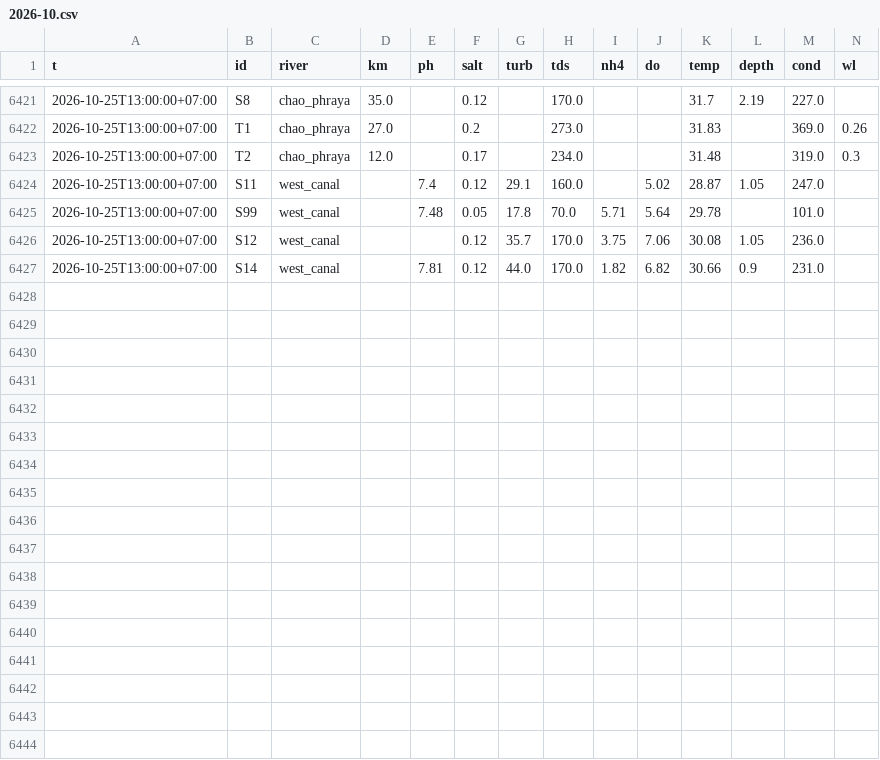
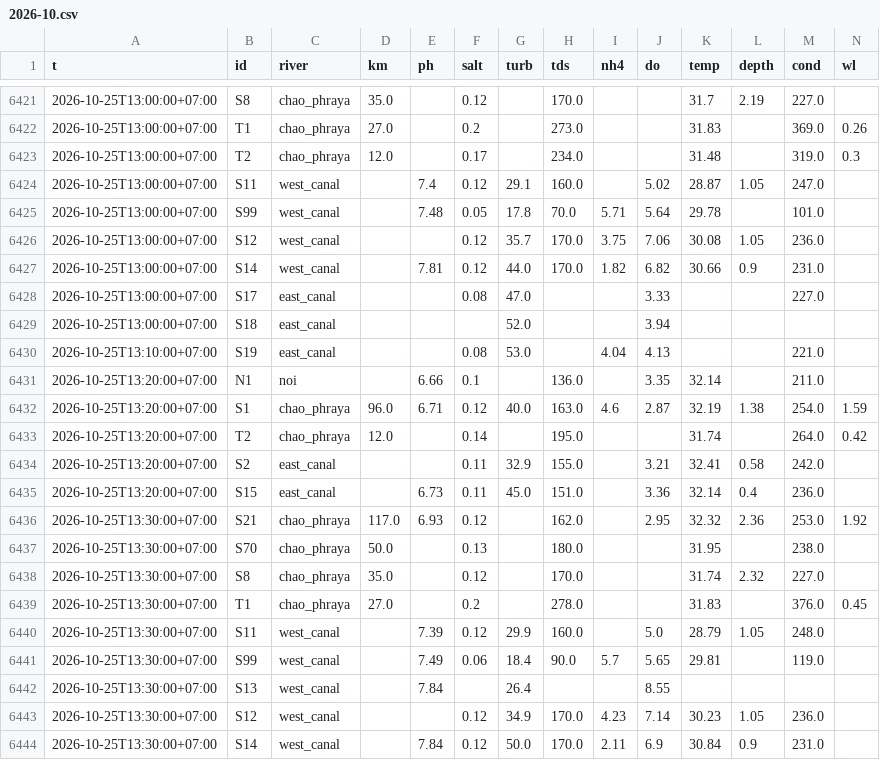
Before and after one commit to dc18sagittariuz/mwa-ec-map, a CSV file: data/history/raw/2026-10.csv, drawn as a sheet; only a part is shown, gaps mark what is left out; the diff names each change by its address in the sheet, - before the commit and + after, or states it on an @@ line.

```diff
--- a/data/history/raw/2026-10.csv
+++ b/data/history/raw/2026-10.csv
+row 6428: 2026-10-25T13:00:00+07:00 | S17 | east_canal |  |  | 0.08 | 47.0 |  |  | 3.33 |  |  | 227.0
+row 6429: 2026-10-25T13:00:00+07:00 | S18 | east_canal |  |  |  | 52.0 |  |  | 3.94
+row 6430: 2026-10-25T13:10:00+07:00 | S19 | east_canal |  |  | 0.08 | 53.0 |  | 4.04 | 4.13 |  |  | 221.0
+row 6431: 2026-10-25T13:20:00+07:00 | N1 | noi |  | 6.66 | 0.1 |  | 136.0 |  | 3.35 | 32.14 |  | 211.0
+row 6432: 2026-10-25T13:20:00+07:00 | S1 | chao_phraya | 96.0 | 6.71 | 0.12 | 40.0 | 163.0 | 4.6 | 2.87 | 32.19 | 1.38 | 254.0 | 1.59
+row 6433: 2026-10-25T13:20:00+07:00 | T2 | chao_phraya | 12.0 |  | 0.14 |  | 195.0 |  |  | 31.74 |  | 264.0 | 0.42
+row 6434: 2026-10-25T13:20:00+07:00 | S2 | east_canal |  |  | 0.11 | 32.9 | 155.0 |  | 3.21 | 32.41 | 0.58 | 242.0
+row 6435: 2026-10-25T13:20:00+07:00 | S15 | east_canal |  | 6.73 | 0.11 | 45.0 | 151.0 |  | 3.36 | 32.14 | 0.4 | 236.0
+row 6436: 2026-10-25T13:30:00+07:00 | S21 | chao_phraya | 117.0 | 6.93 | 0.12 |  | 162.0 |  | 2.95 | 32.32 | 2.36 | 253.0 | 1.92
+row 6437: 2026-10-25T13:30:00+07:00 | S70 | chao_phraya | 50.0 |  | 0.13 |  | 180.0 |  |  | 31.95 |  | 238.0
+row 6438: 2026-10-25T13:30:00+07:00 | S8 | chao_phraya | 35.0 |  | 0.12 |  | 170.0 |  |  | 31.74 | 2.32 | 227.0
+row 6439: 2026-10-25T13:30:00+07:00 | T1 | chao_phraya | 27.0 |  | 0.2 |  | 278.0 |  |  | 31.83 |  | 376.0 | 0.45
+row 6440: 2026-10-25T13:30:00+07:00 | S11 | west_canal |  | 7.39 | 0.12 | 29.9 | 160.0 |  | 5.0 | 28.79 | 1.05 | 248.0
+row 6441: 2026-10-25T13:30:00+07:00 | S99 | west_canal |  | 7.49 | 0.06 | 18.4 | 90.0 | 5.7 | 5.65 | 29.81 |  | 119.0
+row 6442: 2026-10-25T13:30:00+07:00 | S13 | west_canal |  | 7.84 |  | 26.4 |  |  | 8.55
+row 6443: 2026-10-25T13:30:00+07:00 | S12 | west_canal |  |  | 0.12 | 34.9 | 170.0 | 4.23 | 7.14 | 30.23 | 1.05 | 236.0
+row 6444: 2026-10-25T13:30:00+07:00 | S14 | west_canal |  | 7.84 | 0.12 | 50.0 | 170.0 | 2.11 | 6.9 | 30.84 | 0.9 | 231.0
```
Also changed, not shown: 3 other files.
